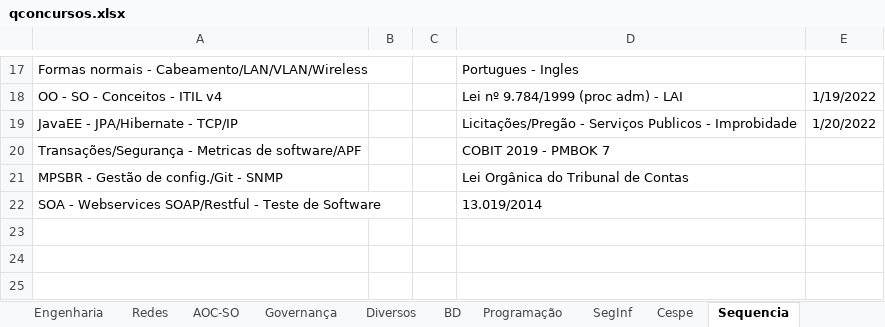
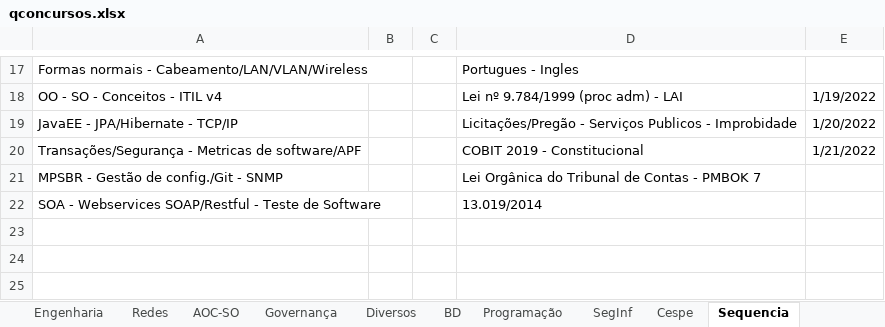
Before and after one commit to willhc1984/estudos, an Excel workbook: qconcursos.xlsx, sheet Sequencia, drawn as a sheet; only a part is shown, gaps mark what is left out; values as stored, in another font and other column widths than the file's, no borders; the diff names each change by its address in the sheet, - before the commit and + after, or states it on an @@ line.

```diff
--- a/qconcursos.xlsx (sheet Sequencia)
+++ b/qconcursos.xlsx (sheet Sequencia)
-D20: COBIT 2019 - PMBOK 7
+D20: COBIT 2019 - Constitucional
-E20: (empty)
+E20: 1/21/2022
-D21: Lei Orgânica do Tribunal de Contas
+D21: Lei Orgânica do Tribunal de Contas - PMBOK 7
```
Also changed, not shown: sheet Cespe, 9 other files.
